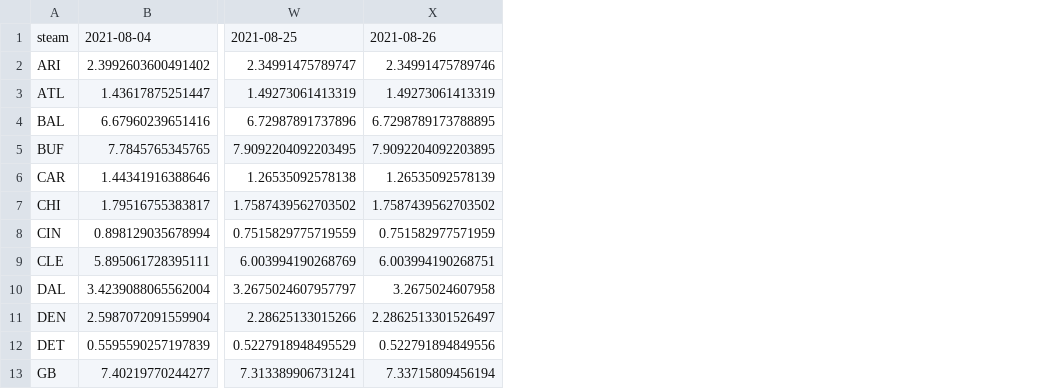
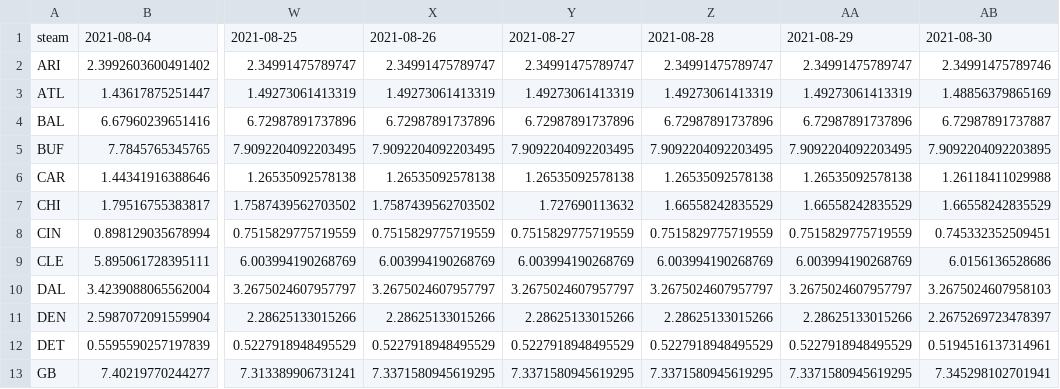
Before and after one commit to howardbp/tmp, a CSV file: prettydata.csv, drawn as a sheet; only a part is shown, gaps mark what is left out; removed rows and columns are numbered as before the commit, all else as after; the diff names each change by its address in the sheet, - before the commit and + after, or states it on an @@ line.

Commit message:
data

```diff
--- a/prettydata.csv
+++ b/prettydata.csv
-column X, rows 1-13: 2021-08-26 | 2.34991475789746 | 1.49273061413319 | 6.7298789173788895 | 7.9092204092203895 | 1.26535092578139 | 1.7587439562703502 | 0.751582977571959 | 6.003994190268751 | 3.2675024607958 | 2.2862513301526497 | 0.522791894849556 | 7.33715809456194
+column X, rows 1-13: 2021-08-26 | 2.34991475789747 | 1.49273061413319 | 6.72987891737896 | 7.9092204092203495 | 1.26535092578138 | 1.7587439562703502 | 0.7515829775719559 | 6.003994190268769 | 3.2675024607957797 | 2.28625133015266 | 0.5227918948495529 | 7.3371580945619295
+column Y, rows 1-13: 2021-08-27 | 2.34991475789747 | 1.49273061413319 | 6.72987891737896 | 7.9092204092203495 | 1.26535092578138 | 1.727690113632 | 0.7515829775719559 | 6.003994190268769 | 3.2675024607957797 | 2.28625133015266 | 0.5227918948495529 | 7.3371580945619295
+column Z, rows 1-13: 2021-08-28 | 2.34991475789747 | 1.49273061413319 | 6.72987891737896 | 7.9092204092203495 | 1.26535092578138 | 1.66558242835529 | 0.7515829775719559 | 6.003994190268769 | 3.2675024607957797 | 2.28625133015266 | 0.5227918948495529 | 7.3371580945619295
+column AA, rows 1-13: 2021-08-29 | 2.34991475789747 | 1.49273061413319 | 6.72987891737896 | 7.9092204092203495 | 1.26535092578138 | 1.66558242835529 | 0.7515829775719559 | 6.003994190268769 | 3.2675024607957797 | 2.28625133015266 | 0.5227918948495529 | 7.3371580945619295
+column AB, rows 1-13: 2021-08-30 | 2.34991475789746 | 1.48856379865169 | 6.72987891737887 | 7.9092204092203895 | 1.26118411029988 | 1.66558242835529 | 0.745332352509451 | 6.0156136528686 | 3.2675024607958103 | 2.2675269723478397 | 0.5194516137314961 | 7.345298102701941
```
